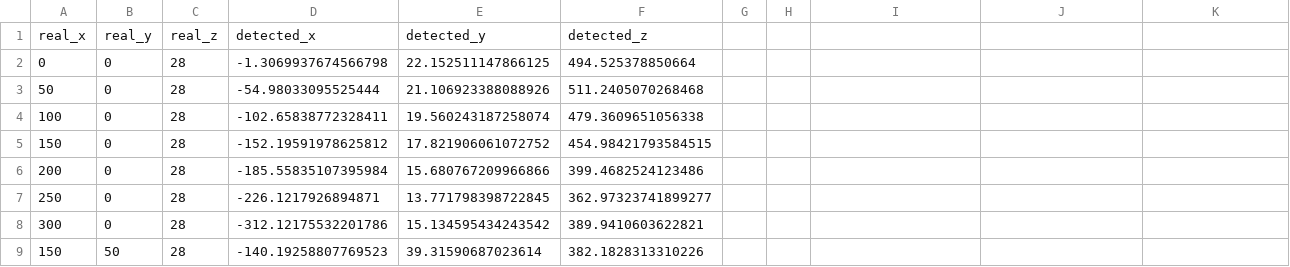
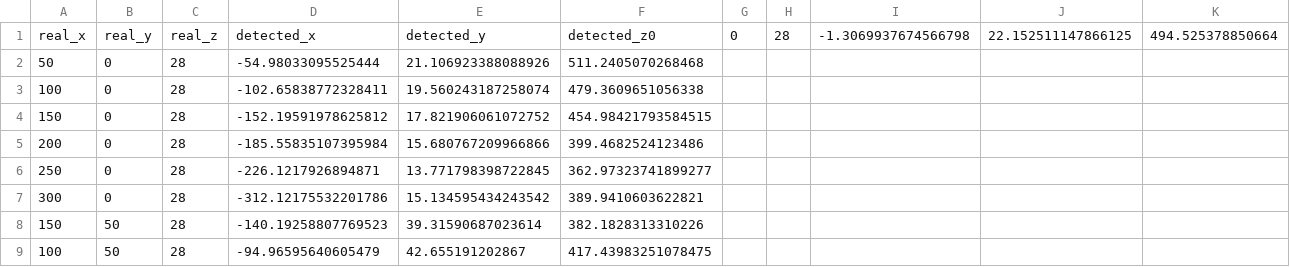
Before and after one commit to mchen0037/whole-bodied-mathematics, a CSV file: app/camera_world_calibration/camera_3_data.csv (was app/camera_world_calibration/camera_transformation_data/camera_3/data.csv), drawn as a sheet; only a part is shown; the shorter side is filled out with more unchanged rows.

```diff
--- a/app/camera_world_calibration/camera_transformation_data/camera_3/data.csv
+++ b/app/camera_world_calibration/camera_3_data.csv
@@ -1,3 +1,2 @@
-real_x, real_y, real_z, detected_x, detected_y, detected_z
-0,0,28,-1.3069937674566798,22.152511147866125,494.525378850664
+real_x, real_y, real_z, detected_x, detected_y, detected_z0,0,28,-1.3069937674566798,22.152511147866125,494.525378850664
 50,0,28,-54.98033095525444,21.106923388088926,511.2405070268468
```
Also changed, not shown: app/camera_world_calibration/camera_1_data.csv, app/camera_world_calibration/camera_2_data.csv, 3 other files.
